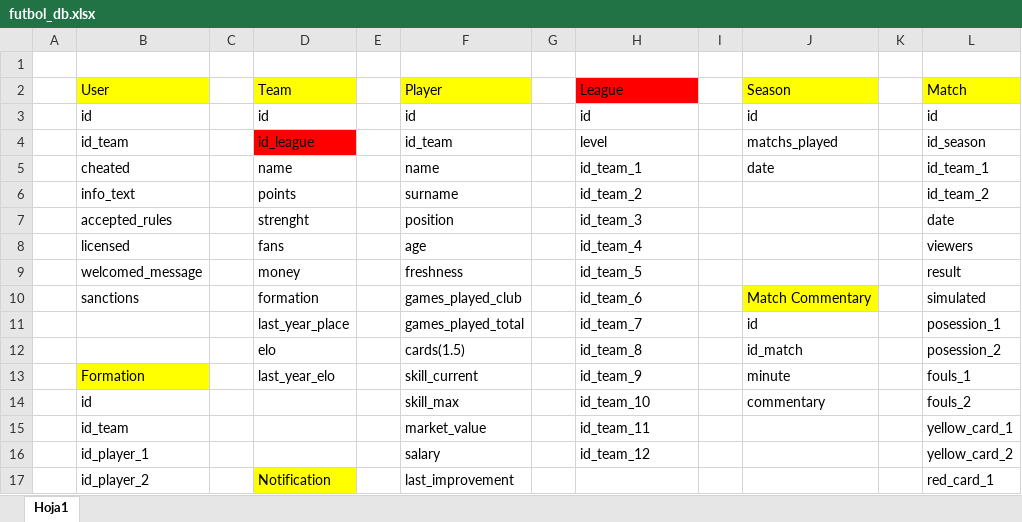
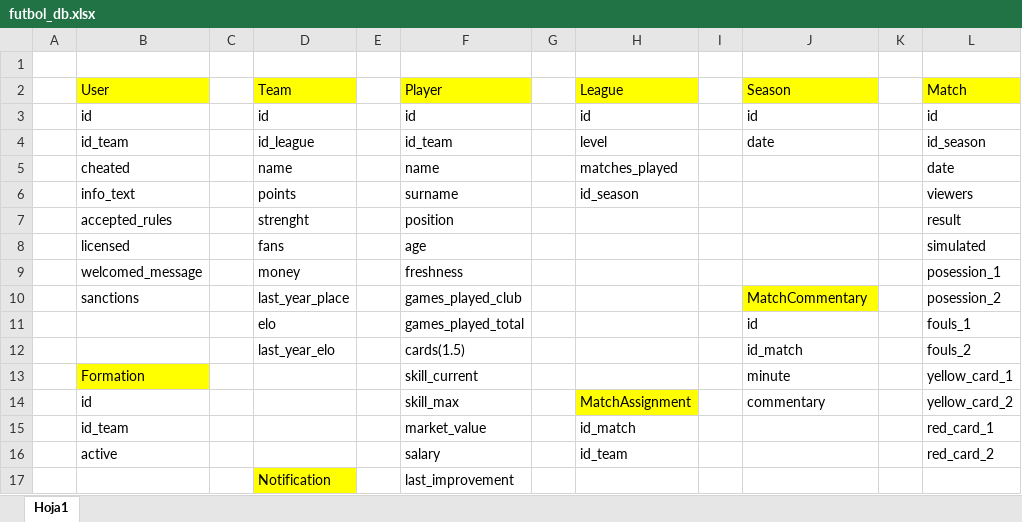
Before and after one commit to cosme12/futbol, an Excel workbook: futbol_db.xlsx, sheet Hoja1, drawn as a sheet; only a part is shown; values as stored, in another font and other column widths than the file's, no borders; charts and pictures not drawn; removed rows and columns are numbered as before the commit, all else as after; the diff covers the shown part only; the diff names each change by its address in the sheet, - before the commit and + after, or states it on an @@ line.

```diff
--- a/futbol_db.xlsx (sheet Hoja1)
+++ b/futbol_db.xlsx (sheet Hoja1)
-H2 fill: #FF0000
+H2 fill: #FFFF00
-D4 fill: #FF0000
+D4 fill: none
-J4 (Season): matchs_played
+J4 (Season): date
-H5 (League): id_team_1
+H5 (League): matches_played
-J5 (Season): date
+J5 (Season): (empty)
-L5 (Match): id_team_1
+L5 (Match): date
-H6 (League): id_team_2
+H6 (League): id_season
-L6 (Match): id_team_2
+L6 (Match): viewers
-H7 (League): id_team_3
+H7 (League): (empty)
-L7 (Match): date
+L7 (Match): result
-H8 (League): id_team_4
+H8 (League): (empty)
-L8 (Match): viewers
+L8 (Match): simulated
-H9 (League): id_team_5
+H9 (League): (empty)
-L9 (Match): result
+L9 (Match): posession_1
-row 10:  | sanctions |  | formation |  | games_played_club |  | id_team_6 |  | Match Commentary |  | simulated
-row 11:  |  |  | last_year_place |  | games_played_total |  | id_team_7 |  | id |  | posession_1
-row 12:  |  |  | elo |  | cards(1.5) |  | id_team_8 |  | id_match |  | posession_2
+row 10:  | sanctions |  | last_year_place |  | games_played_club |  |  |  | MatchCommentary |  | posession_2
+row 11:  |  |  | elo |  | games_played_total |  |  |  | id |  | fouls_1
+row 12:  |  |  | last_year_elo |  | cards(1.5) |  |  |  | id_match |  | fouls_2
-D13 (Team): last_year_elo
+D13 (Team): (empty)
-H13 (League): id_team_9
+H13 (League): (empty)
-L13 (Match): fouls_1
+L13 (Match): yellow_card_1
-H14 (League): id_team_10
+H14 (League): MatchAssignment
-H14 fill: none
+H14 fill: #FFFF00
-L14 (Match): fouls_2
+L14 (Match): yellow_card_2
-H15 (League): id_team_11
+H15 (League): id_match
-L15 (Match): yellow_card_1
+L15 (Match): red_card_1
-row 16:  | id_player_1 |  |  |  | salary |  | id_team_12 |  |  |  | yellow_card_2
-row 17:  | id_player_2 |  | Notification |  | last_improvement |  |  |  |  |  | red_card_1
+row 16:  | active |  |  |  | salary |  | id_team |  |  |  | red_card_2
+row 17:  |  |  | Notification |  | last_improvement
```
Also changed, not shown: 4 removed rows, 6 edited cells and cell formats elsewhere in this sheet, charts or pictures, 1 other file.
